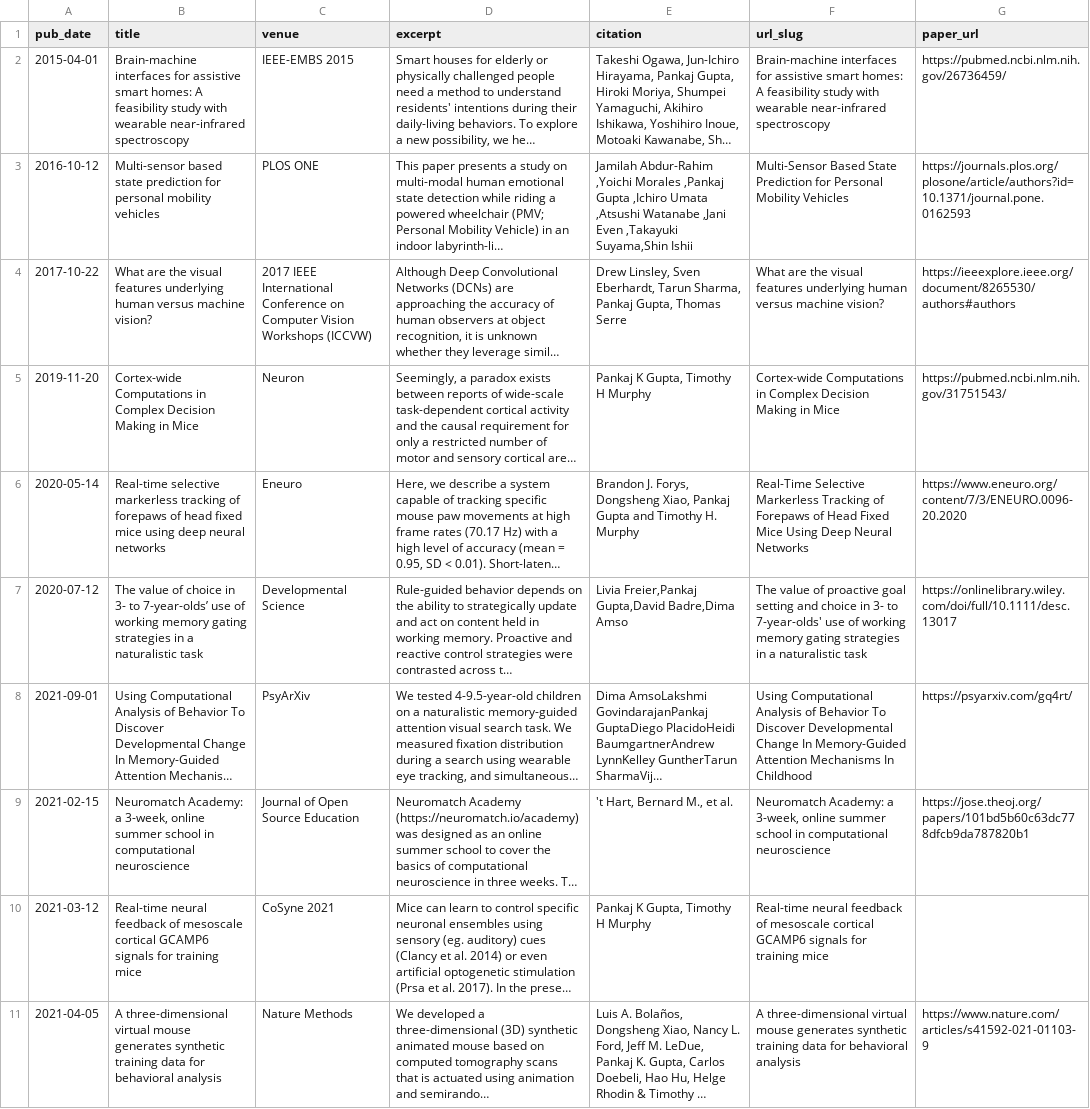
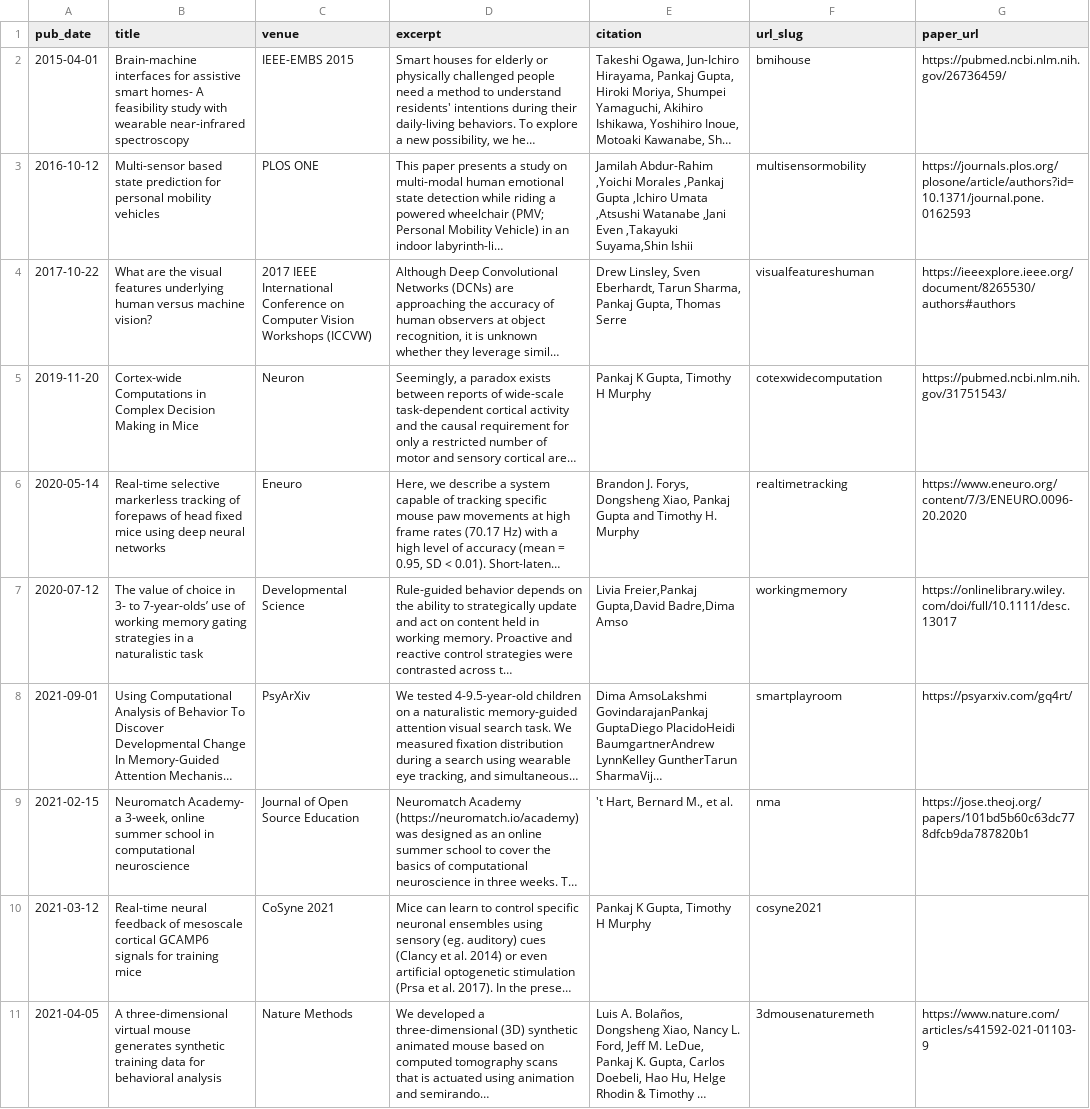
Before and after one commit to rahulraiecb/multimodalinteractionlab.github.io, a TSV file: markdown_generator/publications.tsv, drawn as a sheet; long unchanged cells end in …; the diff names each change by its address in the sheet, - before the commit and + after, or states it on an @@ line.

Commit message:
fixed publications

```diff
--- a/markdown_generator/publications.tsv
+++ b/markdown_generator/publications.tsv
-B2 (title): …assistive smart homes: A feasibility…
+B2 (title): …assistive smart homes- A feasibility…
-F2 (url_slug): Brain-machine interfaces for assistive smart homes: A feasibility study with wearable near-infrared spectroscopy
+F2 (url_slug): bmihouse
-F3 (url_slug): Multi-Sensor Based State Prediction for Personal Mobility Vehicles
+F3 (url_slug): multisensormobility
-F4 (url_slug): What are the visual features underlying human versus machine vision?
+F4 (url_slug): visualfeatureshuman
-F5 (url_slug): Cortex-wide Computations in Complex Decision Making in Mice
+F5 (url_slug): cotexwidecomputation
-F6 (url_slug): Real-Time Selective Markerless Tracking of Forepaws of Head Fixed Mice Using Deep Neural Networks
+F6 (url_slug): realtimetracking
-F7 (url_slug): The value of proactive goal setting and choice in 3- to 7-year-olds' use of working memory gating strategies in a naturalistic task
+F7 (url_slug): workingmemory
-F8 (url_slug): Using Computational Analysis of Behavior To Discover Developmental Change In Memory-Guided Attention Mechanisms In Childhood
+F8 (url_slug): smartplayroom
-B9 (title): Neuromatch Academy: a 3-week,…
+B9 (title): Neuromatch Academy- a 3-week,…
-F9 (url_slug): Neuromatch Academy: a 3-week, online summer school in computational neuroscience
+F9 (url_slug): nma
-F10 (url_slug): Real-time neural feedback of mesoscale cortical GCAMP6 signals for training mice
+F10 (url_slug): cosyne2021
-F11 (url_slug): A three-dimensional virtual mouse generates synthetic training data for behavioral analysis
+F11 (url_slug): 3dmousenaturemeth
```
Also changed, not shown: 10 other files.
